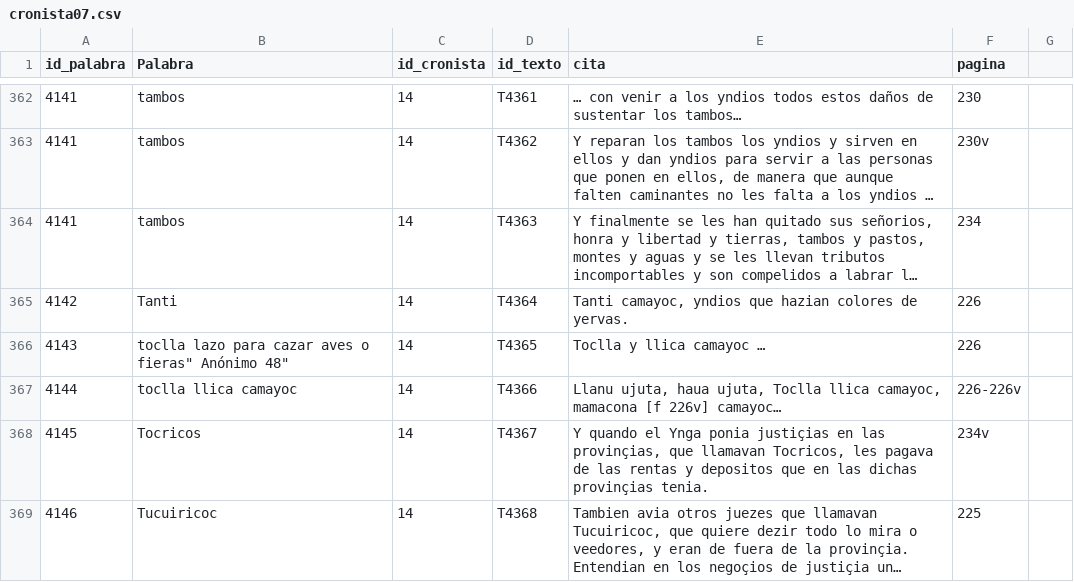
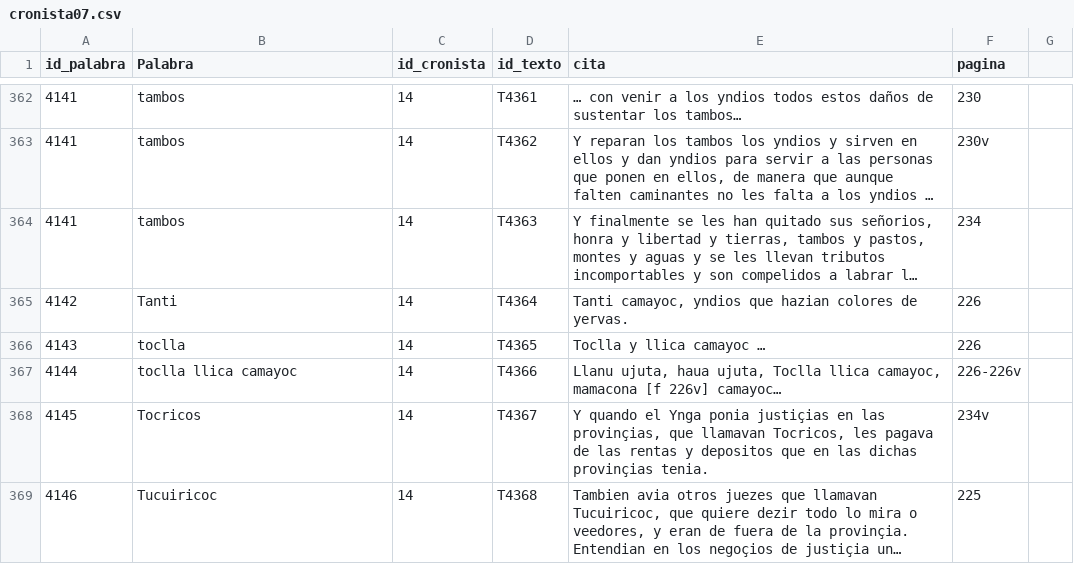
Before and after one commit to glosascroniquenses/glosascroniquenses.github.io, a CSV file: _data/cronista07.csv, drawn as a sheet; only a part is shown, gaps mark what is left out; long unchanged cells end in …; the diff names each change by its address in the sheet, - before the commit and + after, or states it on an @@ line.

Commit message:
Update cronista07.csv

```diff
--- a/_data/cronista07.csv
+++ b/_data/cronista07.csv
-B366 (Palabra): toclla lazo para cazar aves o fieras" Anónimo 48"
+B366 (Palabra): toclla
```
